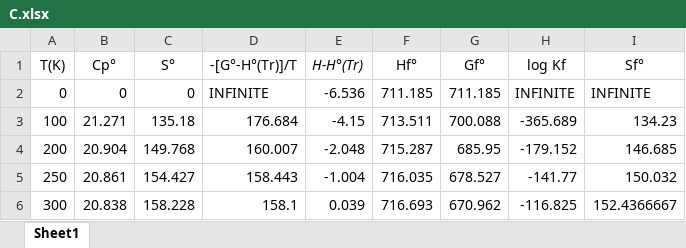
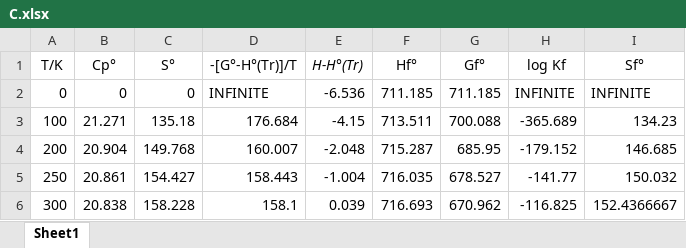
Before and after one commit to 47-5/ThermoCR, an Excel workbook: data/C.xlsx, sheet Sheet1, drawn as a sheet; only a part is shown; values as stored, in another font and other column widths than the file's, no borders; the diff names each change by its address in the sheet, - before the commit and + after, or states it on an @@ line.

```diff
--- a/data/C.xlsx (sheet Sheet1)
+++ b/data/C.xlsx (sheet Sheet1)
-A1: T(K)
+A1: T/K
```
Also changed, not shown: data/C_1000_6000K.xlsx, data/C_100_1000K.xlsx, 8 other files.
